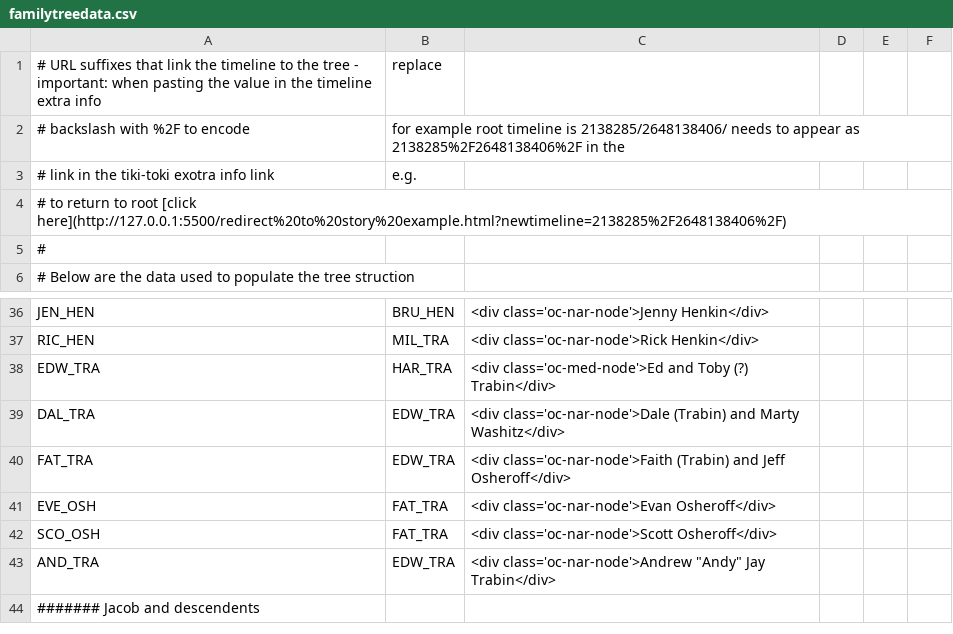
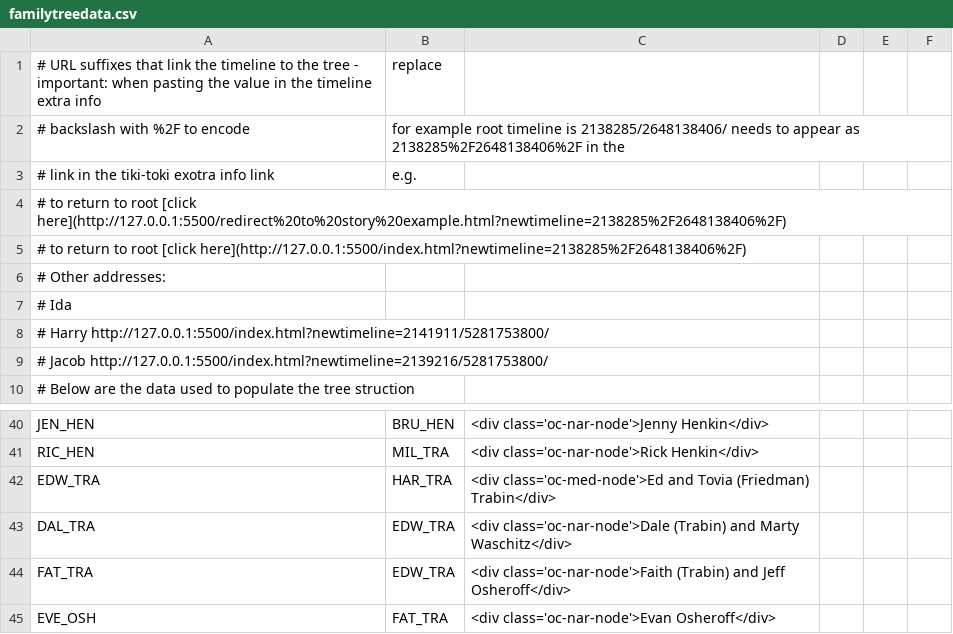
Before and after one commit to ReuvenT/family_history, a CSV file: data/familytreedata.csv, drawn as a sheet; only a part is shown, gaps mark what is left out; the shorter side is filled out with more unchanged rows.

Commit message:
navigation and showing current tree node fixes

```diff
--- a/data/familytreedata.csv
+++ b/data/familytreedata.csv
@@ -4,3 +4,7 @@
 # to return to root [click here](http://127.0.0.1:5500/redirect%20to%20story%20example.html?newtimeline=2138285%2F2648138406%2F)
-#
+# to return to root [click here](http://127.0.0.1:5500/index.html?newtimeline=2138285%2F2648138406%2F)
+# Other addresses:
+# Ida
+# Harry             http://127.0.0.1:5500/index.html?newtimeline=2141911/5281753800/
+# Jacob             http://127.0.0.1:5500/index.html?newtimeline=2139216/5281753800/
 # Below are the data used to populate the tree struction
@@ -37,4 +41,4 @@ JEN_HEN,BRU_HEN,<div class='oc-nar-node'>Jenny Henkin</div>,,,
 RIC_HEN,MIL_TRA,<div class='oc-nar-node'>Rick Henkin</div>,,,
-EDW_TRA,HAR_TRA,<div class='oc-med-node'>Ed and Toby (?) Trabin</div>,,,
-DAL_TRA,EDW_TRA,<div class='oc-nar-node'>Dale (Trabin) and Marty Washitz</div>,,,
+EDW_TRA,HAR_TRA,<div class='oc-med-node'>Ed and Tovia (Friedman) Trabin</div>,,,
+DAL_TRA,EDW_TRA,<div class='oc-nar-node'>Dale (Trabin) and Marty Waschitz</div>,,,
 FAT_TRA,EDW_TRA,<div class='oc-nar-node'>Faith (Trabin) and Jeff Osheroff</div>,,,
```
Also changed, not shown: 2 other files.
